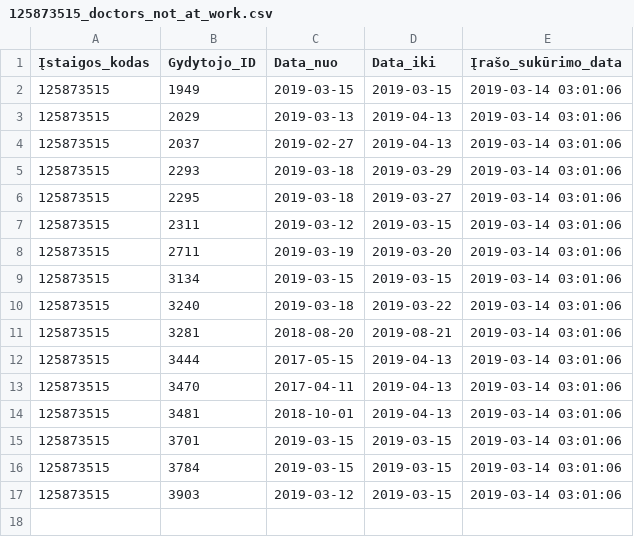
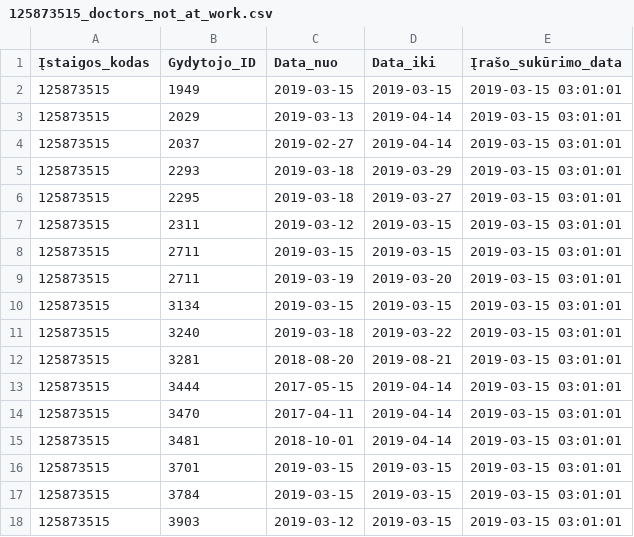
Before and after one commit to vilnius/poliklinikos, a CSV file: data/Centro_poliklinika/Registracija/125873515_doctors_not_at_work.csv, drawn as a sheet.

Commit message:
Centro poliklinika automatic update

```diff
--- a/data/Centro_poliklinika/Registracija/125873515_doctors_not_at_work.csv
+++ b/data/Centro_poliklinika/Registracija/125873515_doctors_not_at_work.csv
@@ -1,17 +1,18 @@
 Įstaigos_kodas;Gydytojo_ID;Data_nuo;Data_iki;Įrašo_sukūrimo_data
-125873515;1949;2019-03-15;2019-03-15;2019-03-14 03:01:06
-125873515;2029;2019-03-13;2019-04-13;2019-03-14 03:01:06
-125873515;2037;2019-02-27;2019-04-13;2019-03-14 03:01:06
-125873515;2293;2019-03-18;2019-03-29;2019-03-14 03:01:06
-125873515;2295;2019-03-18;2019-03-27;2019-03-14 03:01:06
-125873515;2311;2019-03-12;2019-03-15;2019-03-14 03:01:06
-125873515;2711;2019-03-19;2019-03-20;2019-03-14 03:01:06
-125873515;3134;2019-03-15;2019-03-15;2019-03-14 03:01:06
-125873515;3240;2019-03-18;2019-03-22;2019-03-14 03:01:06
-125873515;3281;2018-08-20;2019-08-21;2019-03-14 03:01:06
-125873515;3444;2017-05-15;2019-04-13;2019-03-14 03:01:06
-125873515;3470;2017-04-11;2019-04-13;2019-03-14 03:01:06
-125873515;3481;2018-10-01;2019-04-13;2019-03-14 03:01:06
-125873515;3701;2019-03-15;2019-03-15;2019-03-14 03:01:06
-125873515;3784;2019-03-15;2019-03-15;2019-03-14 03:01:06
-125873515;3903;2019-03-12;2019-03-15;2019-03-14 03:01:06
+125873515;1949;2019-03-15;2019-03-15;2019-03-15 03:01:01
+125873515;2029;2019-03-13;2019-04-14;2019-03-15 03:01:01
+125873515;2037;2019-02-27;2019-04-14;2019-03-15 03:01:01
+125873515;2293;2019-03-18;2019-03-29;2019-03-15 03:01:01
+125873515;2295;2019-03-18;2019-03-27;2019-03-15 03:01:01
+125873515;2311;2019-03-12;2019-03-15;2019-03-15 03:01:01
+125873515;2711;2019-03-15;2019-03-15;2019-03-15 03:01:01
+125873515;2711;2019-03-19;2019-03-20;2019-03-15 03:01:01
+125873515;3134;2019-03-15;2019-03-15;2019-03-15 03:01:01
+125873515;3240;2019-03-18;2019-03-22;2019-03-15 03:01:01
+125873515;3281;2018-08-20;2019-08-21;2019-03-15 03:01:01
+125873515;3444;2017-05-15;2019-04-14;2019-03-15 03:01:01
+125873515;3470;2017-04-11;2019-04-14;2019-03-15 03:01:01
+125873515;3481;2018-10-01;2019-04-14;2019-03-15 03:01:01
+125873515;3701;2019-03-15;2019-03-15;2019-03-15 03:01:01
+125873515;3784;2019-03-15;2019-03-15;2019-03-15 03:01:01
+125873515;3903;2019-03-12;2019-03-15;2019-03-15 03:01:01
```
Also changed, not shown: data/Centro_poliklinika/Registracija/125873515_family_doctors_list.csv, 1 other file.
